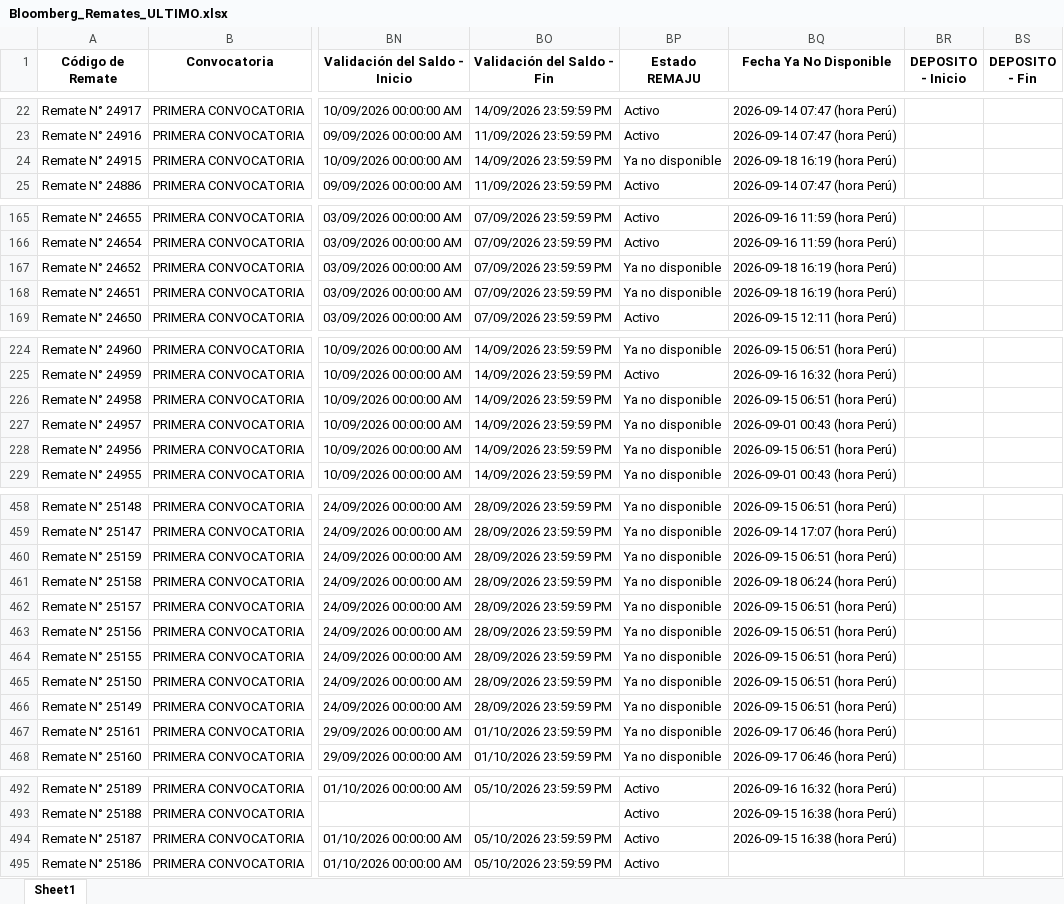
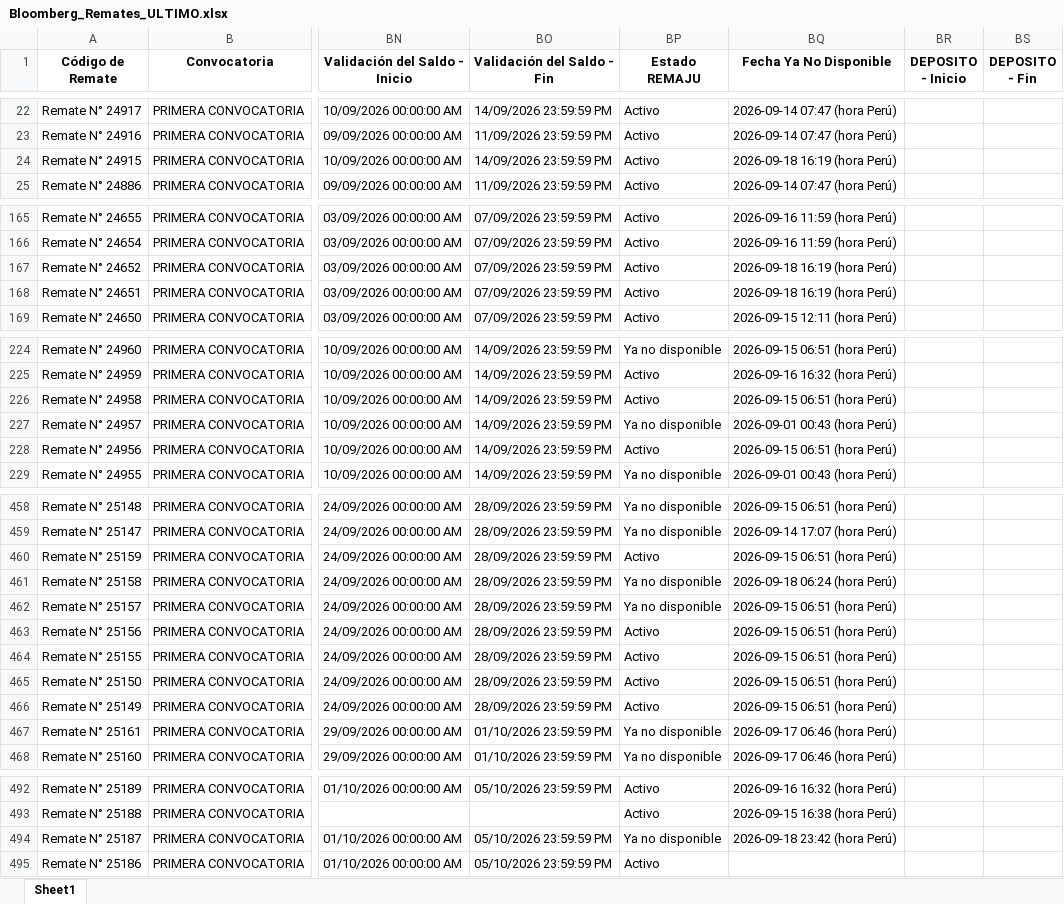
Before and after one commit to vitaliaventures/remaju-bloomberg, an Excel workbook: Bloomberg_Remates_ULTIMO.xlsx, sheet Sheet1, drawn as a sheet; only a part is shown, gaps mark what is left out; values as stored, in another font and other column widths than the file's, no borders; the diff covers the shown part only; the diff names each change by its address in the sheet, - before the commit and + after, or states it on an @@ line.

```diff
--- a/Bloomberg_Remates_ULTIMO.xlsx (sheet Sheet1)
+++ b/Bloomberg_Remates_ULTIMO.xlsx (sheet Sheet1)
-BP24 (Estado REMAJU): Ya no disponible
+BP24 (Estado REMAJU): Activo
-BP167:BP168 (Estado REMAJU): Ya no disponible
+BP167:BP168 (Estado REMAJU): Activo
-BP226 (Estado REMAJU): Ya no disponible
+BP226 (Estado REMAJU): Activo
-BP228 (Estado REMAJU): Ya no disponible
+BP228 (Estado REMAJU): Activo
-BP460 (Estado REMAJU): Ya no disponible
+BP460 (Estado REMAJU): Activo
-BP463:BP466 (Estado REMAJU): Ya no disponible
+BP463:BP466 (Estado REMAJU): Activo
-BP494 (Estado REMAJU): Activo
+BP494 (Estado REMAJU): Ya no disponible
-BQ494 (Fecha Ya No Disponible): 2026-09-15 16:38 (hora Perú)
+BQ494 (Fecha Ya No Disponible): 2026-09-18 23:42 (hora Perú)
```
Also changed, not shown: 5 added rows and 11 edited cells elsewhere in this sheet, 1 other file.
